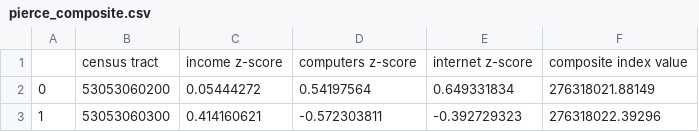
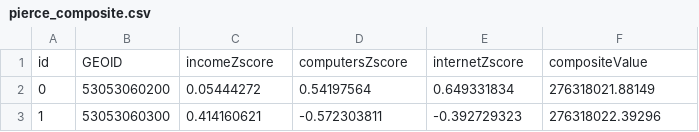
Before and after one commit to owenhcheung/469test, a CSV file: src/data/pierce_composite.csv, drawn as a sheet; only a part is shown; removed rows and columns are numbered as before the commit, all else as after; the diff names each change by its address in the sheet, - before the commit and + after, or states it on an @@ line.

```diff
--- a/src/data/pierce_composite.csv
+++ b/src/data/pierce_composite.csv
-row 1:  | census tract | income z-score | computers z-score | internet z-score | composite index value
+row 1: id | GEOID | incomeZscore | computersZscore | internetZscore | compositeValue
```
Also changed, not shown: src/data/king_composite.csv, 4 other files.
